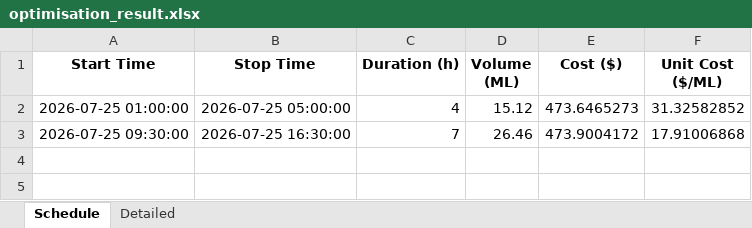
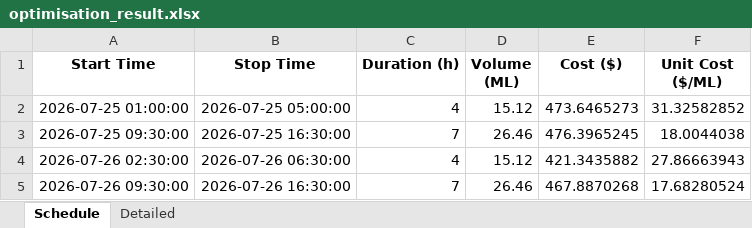
Before and after one commit to bwyLLAP/pump-optimisation-for-SHW, an Excel workbook: data/latest/optimisation_result.xlsx, sheet Schedule, drawn as a sheet; values as stored, in another font and other column widths than the file's, no borders; the diff names each change by its address in the sheet, - before the commit and + after, or states it on an @@ line.

```diff
--- a/data/latest/optimisation_result.xlsx (sheet Schedule)
+++ b/data/latest/optimisation_result.xlsx (sheet Schedule)
-E3 (Cost ($)): 473.9004172
+E3 (Cost ($)): 476.3965245
-F3 (Unit Cost ($/ML)): 17.91006868
+F3 (Unit Cost ($/ML)): 18.0044038
+row 4: 2026-07-26 02:30:00 | 2026-07-26 06:30:00 | 4 | 15.12 | 421.3435882 | 27.86663943
+row 5: 2026-07-26 09:30:00 | 2026-07-26 16:30:00 | 7 | 26.46 | 467.8870268 | 17.68280524
```
Also changed, not shown: sheet Detailed, 4 other files.
